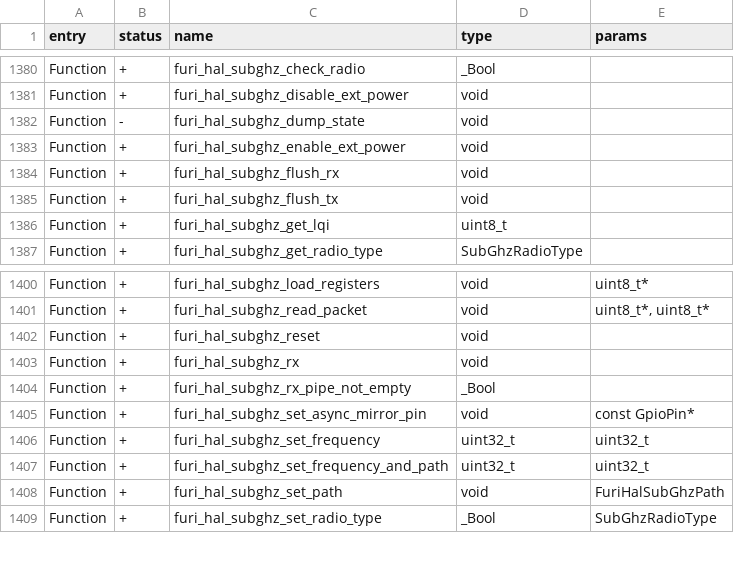
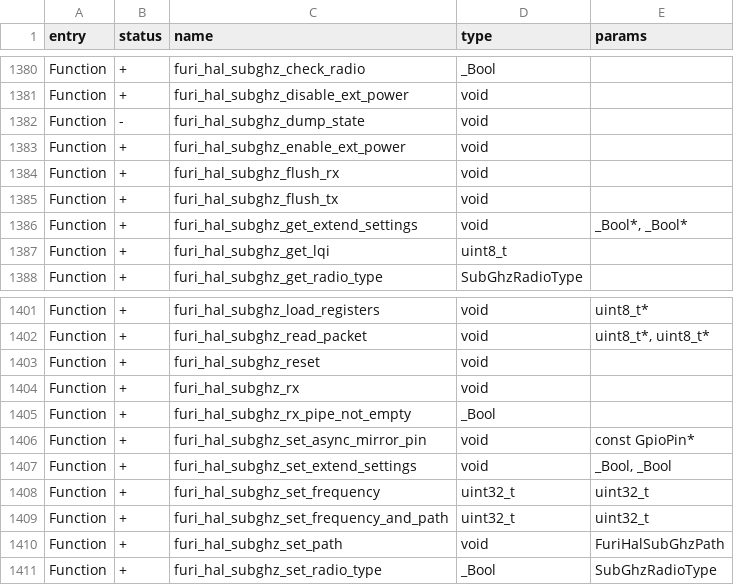
Before and after one commit to KuriGohan-Kamehameha/nXtreme-Firmware, a CSV file: firmware/targets/f7/api_symbols.csv, drawn as a sheet; only a part is shown, gaps mark what is left out.

Commit message:
Better subghz extend handling + no reset on flash

```diff
--- a/firmware/targets/f7/api_symbols.csv
+++ b/firmware/targets/f7/api_symbols.csv
@@ -1385,2 +1385,3 @@ Function,+,furi_hal_subghz_flush_rx,void,
 Function,+,furi_hal_subghz_flush_tx,void,
+Function,+,furi_hal_subghz_get_extend_settings,void,"_Bool*, _Bool*"
 Function,+,furi_hal_subghz_get_lqi,uint8_t,
@@ -1405,2 +1406,3 @@ Function,+,furi_hal_subghz_rx_pipe_not_empty,_Bool,
 Function,+,furi_hal_subghz_set_async_mirror_pin,void,const GpioPin*
+Function,+,furi_hal_subghz_set_extend_settings,void,"_Bool, _Bool"
 Function,+,furi_hal_subghz_set_frequency,uint32_t,uint32_t
```
Also changed, not shown: 4 other files.
